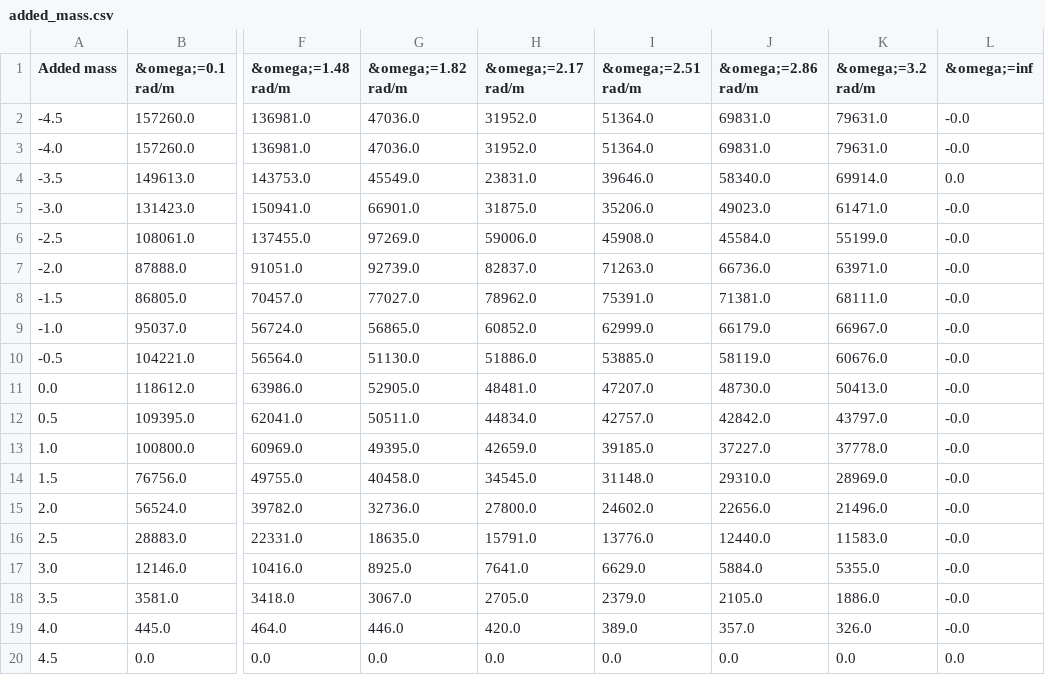
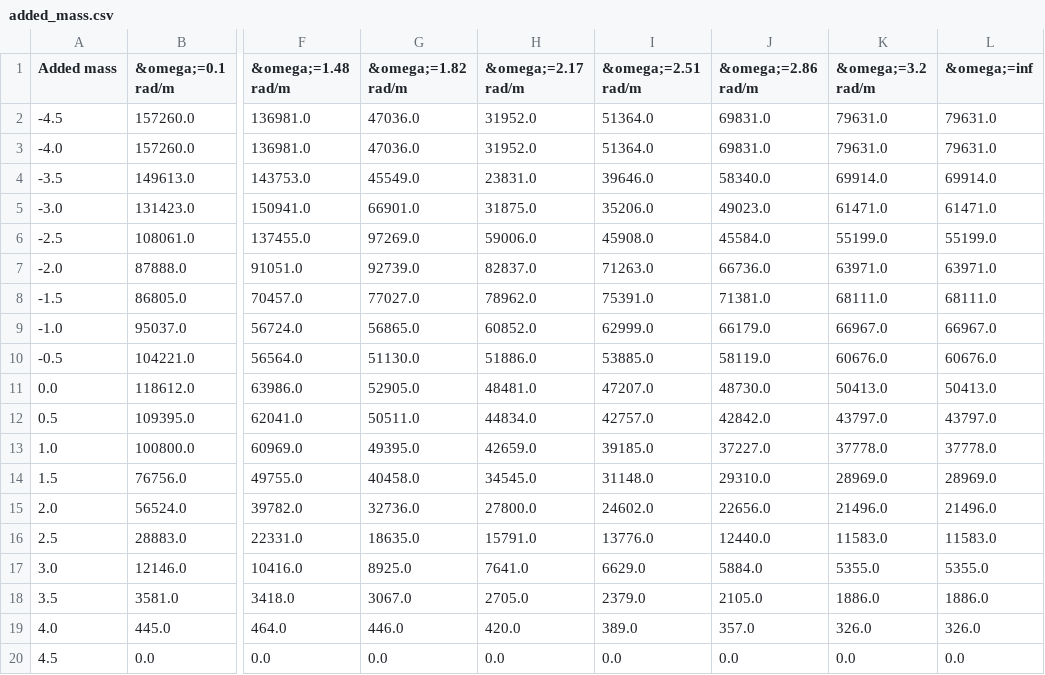
Before and after one commit to SiHeTh/COERbuoy, a CSV file: COERbuoy/param/heave/added_mass.csv, drawn as a sheet; only a part is shown, gaps mark what is left out; the diff names each change by its address in the sheet, - before the commit and + after, or states it on an @@ line.

```diff
--- a/COERbuoy/param/heave/added_mass.csv
+++ b/COERbuoy/param/heave/added_mass.csv
-L2:L3 (&omega;=inf): -0.0
+L2:L3 (&omega;=inf): 79631.0
-L4 (&omega;=inf): 0.0
+L4 (&omega;=inf): 69914.0
-L5 (&omega;=inf): -0.0
+L5 (&omega;=inf): 61471.0
-L6 (&omega;=inf): -0.0
+L6 (&omega;=inf): 55199.0
-L7 (&omega;=inf): -0.0
+L7 (&omega;=inf): 63971.0
-L8 (&omega;=inf): -0.0
+L8 (&omega;=inf): 68111.0
-L9 (&omega;=inf): -0.0
+L9 (&omega;=inf): 66967.0
-L10 (&omega;=inf): -0.0
+L10 (&omega;=inf): 60676.0
-L11 (&omega;=inf): -0.0
+L11 (&omega;=inf): 50413.0
-L12 (&omega;=inf): -0.0
+L12 (&omega;=inf): 43797.0
-L13 (&omega;=inf): -0.0
+L13 (&omega;=inf): 37778.0
-L14 (&omega;=inf): -0.0
+L14 (&omega;=inf): 28969.0
-L15 (&omega;=inf): -0.0
+L15 (&omega;=inf): 21496.0
-L16 (&omega;=inf): -0.0
+L16 (&omega;=inf): 11583.0
-L17 (&omega;=inf): -0.0
+L17 (&omega;=inf): 5355.0
-L18 (&omega;=inf): -0.0
+L18 (&omega;=inf): 1886.0
-L19 (&omega;=inf): -0.0
+L19 (&omega;=inf): 326.0
```
Also changed, not shown: COERbuoy/param/Stiffness.csv, COERbuoy/param/pitch/added_mass.csv, 7 other files.
